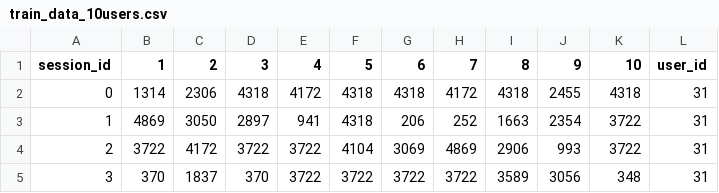
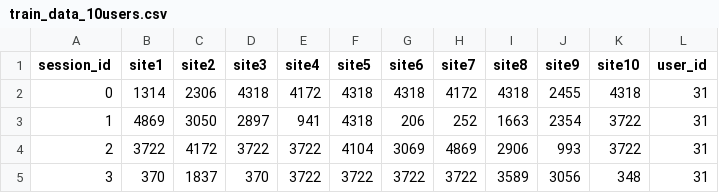
Before and after one commit to sergh1o/FROO_stepik, a CSV file: С6/capstone_user_identification/train_data_10users.csv, drawn as a sheet; only a part is shown.

```diff
--- a/С6/capstone_user_identification/train_data_10users.csv
+++ b/С6/capstone_user_identification/train_data_10users.csv
@@ -1,2 +1,2 @@
-session_id,1,2,3,4,5,6,7,8,9,10,user_id
+session_id,site1,site2,site3,site4,site5,site6,site7,site8,site9,site10,user_id
 0,1314,2306,4318,4172,4318,4318,4172,4318,2455,4318,31
```
Also changed, not shown: 4 other files.
